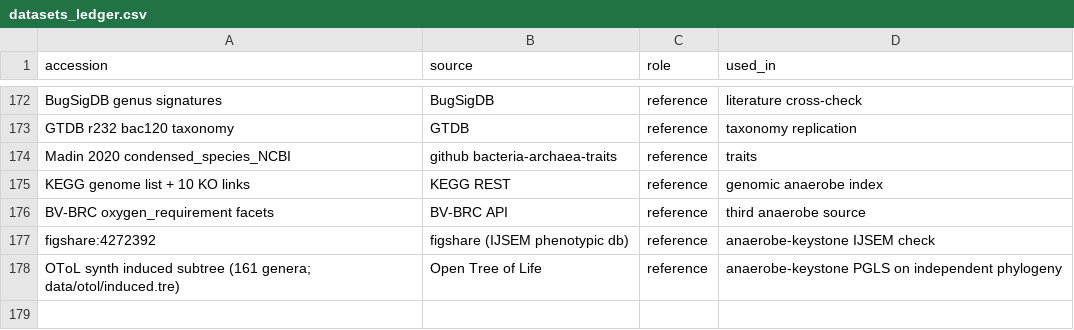
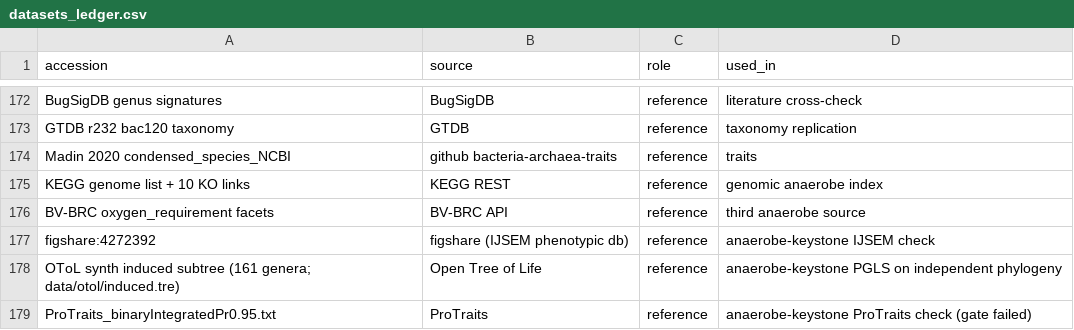
Before and after one commit to uditakankananonononono/mega27-04-microbiome-twin, a CSV file: results/datasets_ledger.csv, drawn as a sheet; only a part is shown, gaps mark what is left out; the diff names each change by its address in the sheet, - before the commit and + after, or states it on an @@ line.

```diff
--- a/results/datasets_ledger.csv
+++ b/results/datasets_ledger.csv
+row 179: ProTraits_binaryIntegratedPr0.95.txt | ProTraits | reference | anaerobe-keystone ProTraits check (gate failed)
```
Also changed, not shown: results/tools_ledger.csv, 4 other files.
